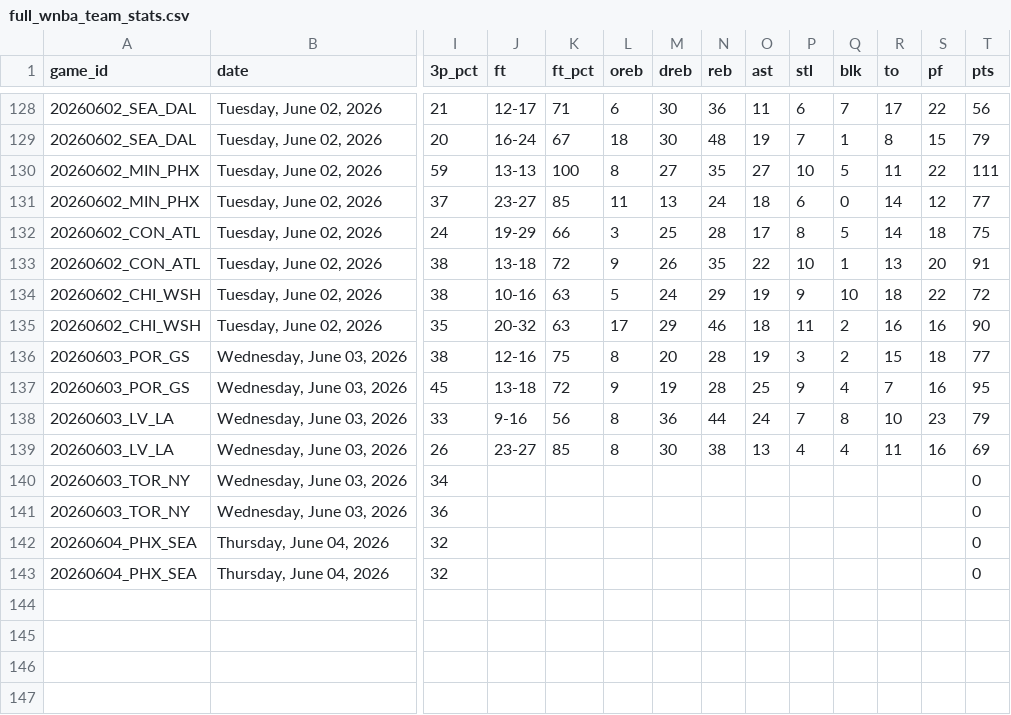
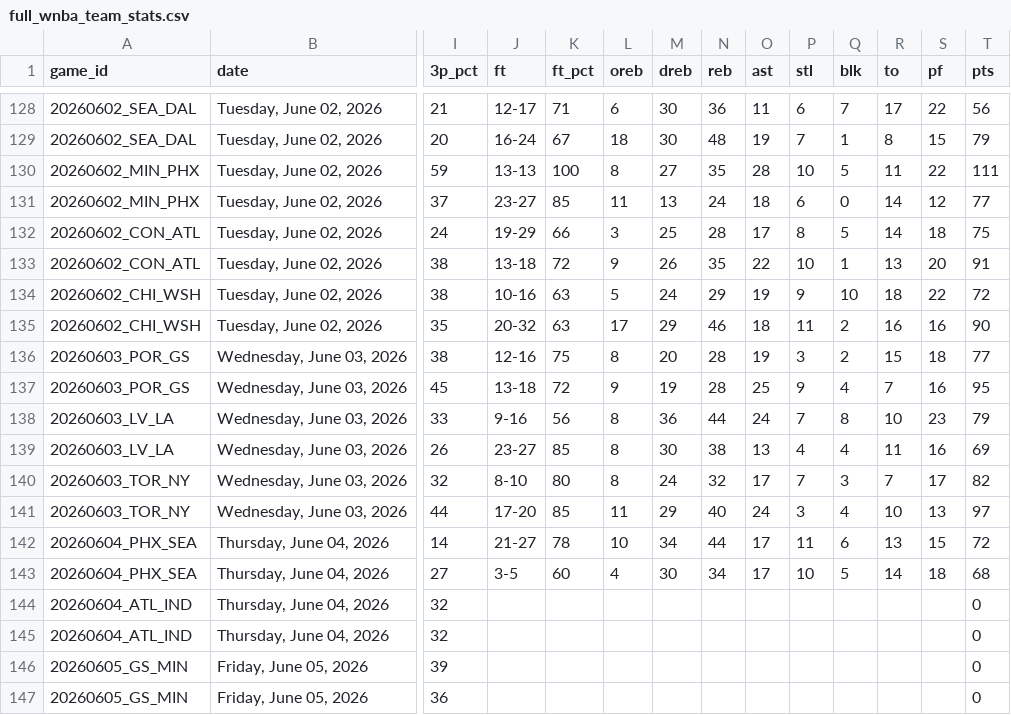
Before and after one commit to MikeOzomah/wnba-matchup-intelligence, a CSV file: data/full_wnba_team_stats.csv, drawn as a sheet; only a part is shown, gaps mark what is left out; removed rows and columns are numbered as before the commit, all else as after; rows hold the shown columns only; the diff names each change by its address in the sheet, - before the commit and + after, or states it on an @@ line.

```diff
--- a/data/full_wnba_team_stats.csv
+++ b/data/full_wnba_team_stats.csv
-O130 (ast): 27
+O130 (ast): 28
-row 140: 20260603_TOR_NY | Wednesday, June 03, 2026 | 34 |  |  |  |  |  |  |  |  |  |  | 0
-row 141: 20260603_TOR_NY | Wednesday, June 03, 2026 | 36 |  |  |  |  |  |  |  |  |  |  | 0
-row 142: 20260604_PHX_SEA | Thursday, June 04, 2026 | 32 |  |  |  |  |  |  |  |  |  |  | 0
-row 143: 20260604_PHX_SEA | Thursday, June 04, 2026 | 32 |  |  |  |  |  |  |  |  |  |  | 0
+row 140: 20260603_TOR_NY | Wednesday, June 03, 2026 | 32 | 8-10 | 80 | 8 | 24 | 32 | 17 | 7 | 3 | 7 | 17 | 82
+row 141: 20260603_TOR_NY | Wednesday, June 03, 2026 | 44 | 17-20 | 85 | 11 | 29 | 40 | 24 | 3 | 4 | 10 | 13 | 97
+row 142: 20260604_PHX_SEA | Thursday, June 04, 2026 | 14 | 21-27 | 78 | 10 | 34 | 44 | 17 | 11 | 6 | 13 | 15 | 72
+row 143: 20260604_PHX_SEA | Thursday, June 04, 2026 | 27 | 3-5 | 60 | 4 | 30 | 34 | 17 | 10 | 5 | 14 | 18 | 68
+row 144: 20260604_ATL_IND | Thursday, June 04, 2026 | 32 |  |  |  |  |  |  |  |  |  |  | 0
+row 145: 20260604_ATL_IND | Thursday, June 04, 2026 | 32 |  |  |  |  |  |  |  |  |  |  | 0
+row 146: 20260605_GS_MIN | Friday, June 05, 2026 | 39 |  |  |  |  |  |  |  |  |  |  | 0
+row 147: 20260605_GS_MIN | Friday, June 05, 2026 | 36 |  |  |  |  |  |  |  |  |  |  | 0
```
Also changed, not shown: outputs/advanced_wnba_metrics.csv, outputs/player_influence_profiles.csv, 2 other files.
